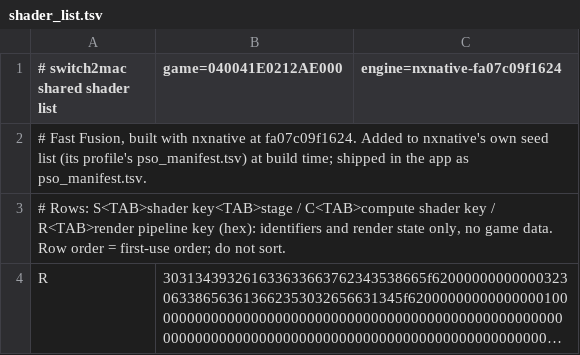
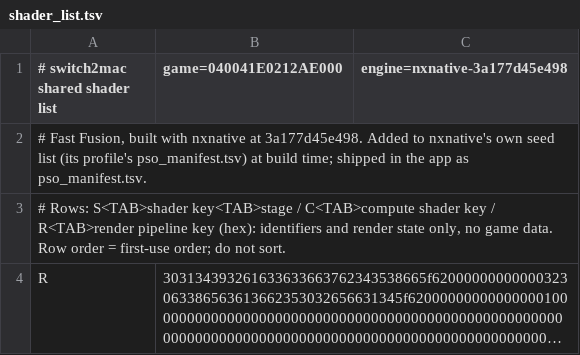
Before and after one commit to Hengle/switch2mac, a TSV file: games/fast-fusion/shader_list.tsv, drawn as a sheet; only a part is shown; long unchanged cells end in ….

```diff
--- a/games/fast-fusion/shader_list.tsv
+++ b/games/fast-fusion/shader_list.tsv
@@ -1,3 +1,3 @@
-# switch2mac shared shader list	game=040041E0212AE000	engine=nxnative-fa07c09f1624
-# Fast Fusion, built with nxnative at fa07c09f1624. Added to nxnative's own seed list (its profile's pso_manifest.tsv) at build time; shipped in the app as pso_manifest.tsv.
+# switch2mac shared shader list	game=040041E0212AE000	engine=nxnative-3a177d45e498
+# Fast Fusion, built with nxnative at 3a177d45e498. Added to nxnative's own seed list (its profile's pso_manifest.tsv) at build time; shipped in the app as pso_manifest.tsv.
 # Rows: S<TAB>shader key<TAB>stage / C<TAB>compute shader key / R<TAB>render pipeline key (hex): identifiers and render state only, no game data. Row order = first-use order; do not sort.
```
Also changed, not shown: 2 other files.
